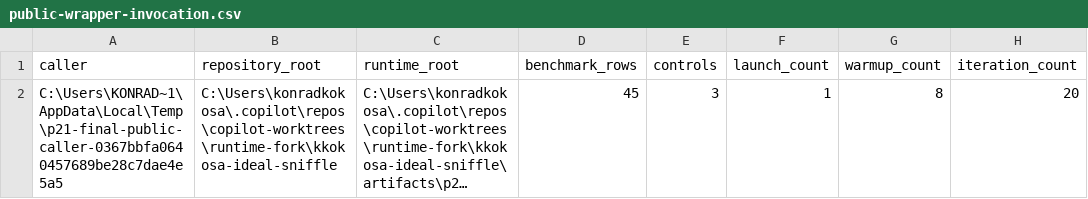
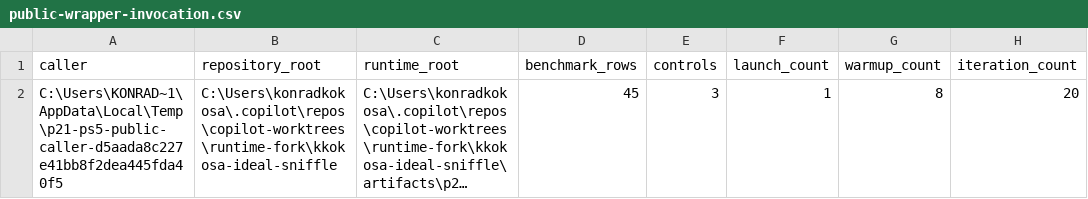
Before and after one commit to kkokosa/runtime, a CSV file: docs/design/lxr-port/P2.1/raw/public-wrapper-invocation.csv, drawn as a sheet; only a part is shown; long unchanged cells end in …; the diff names each change by its address in the sheet, - before the commit and + after, or states it on an @@ line.

```diff
--- a/docs/design/lxr-port/P2.1/raw/public-wrapper-invocation.csv
+++ b/docs/design/lxr-port/P2.1/raw/public-wrapper-invocation.csv
-A2 (caller): C:\Users\KONRAD~1\AppData\Local\Temp\p21-final-public-caller-0367bbfa0640457689be28c7dae4e5a5
+A2 (caller): C:\Users\KONRAD~1\AppData\Local\Temp\p21-ps5-public-caller-d5aada8c227e41bb8f2dea445fda40f5
```
Also changed, not shown: docs/design/lxr-port/P2.1/raw/attempt-summary.csv, docs/design/lxr-port/P2.1/raw/cross-cwd-summary.csv, 9 other files.
